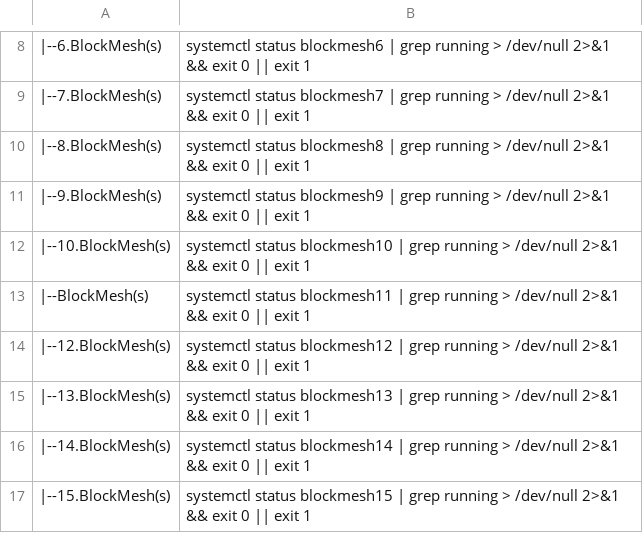
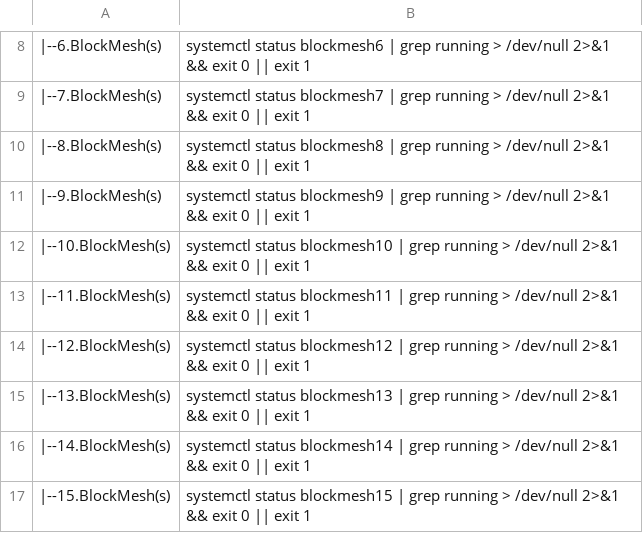
Before and after one commit to repchinskiy/cryptologo, a CSV file: check_commands_11.csv, drawn as a sheet; only a part is shown, gaps mark what is left out.

Commit message:
Add files via upload

```diff
--- a/check_commands_11.csv
+++ b/check_commands_11.csv
@@ -12,3 +12,3 @@
   |--10.BlockMesh(s);systemctl status blockmesh10 | grep running > /dev/null 2>&1 && exit 0 || exit 1
-  |--BlockMesh(s);systemctl status blockmesh11 | grep running > /dev/null 2>&1 && exit 0 || exit 1
+  |--11.BlockMesh(s);systemctl status blockmesh11 | grep running > /dev/null 2>&1 && exit 0 || exit 1
   |--12.BlockMesh(s);systemctl status blockmesh12 | grep running > /dev/null 2>&1 && exit 0 || exit 1
```
